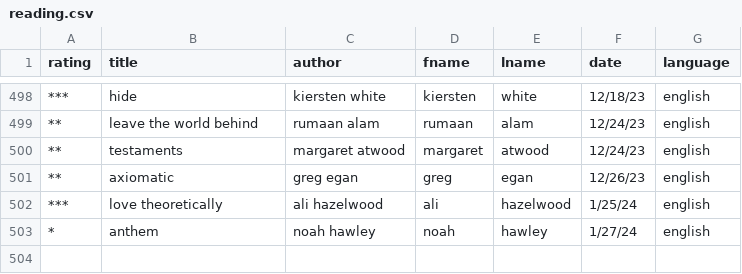
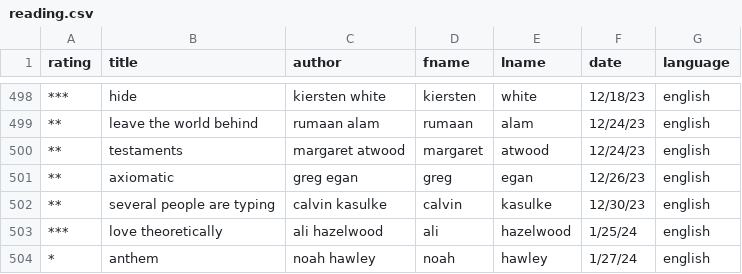
Before and after one commit to jcgiuffrida/jcgiuffrida.github.io, a CSV file: public/data/reading.csv, drawn as a sheet; only a part is shown, gaps mark what is left out.

Commit message:
One book

```diff
--- a/public/data/reading.csv
+++ b/public/data/reading.csv
@@ -501,2 +501,3 @@ rating,title,author,fname,lname,date,language
 **,axiomatic,greg egan,greg,egan,12/26/23,english
+**,several people are typing,calvin kasulke,calvin,kasulke,12/30/23,english
 ***,love theoretically,ali hazelwood,ali,hazelwood,1/25/24,english
```
